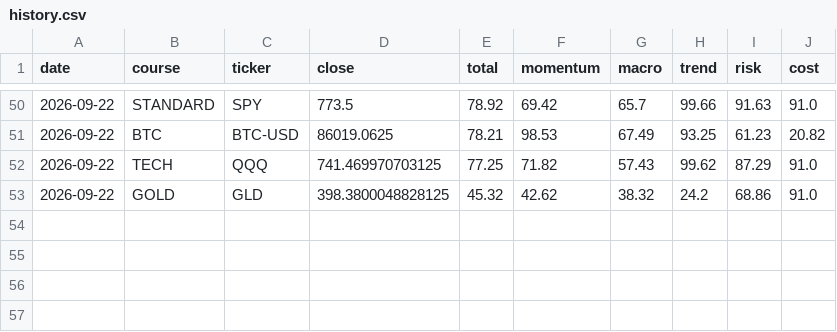
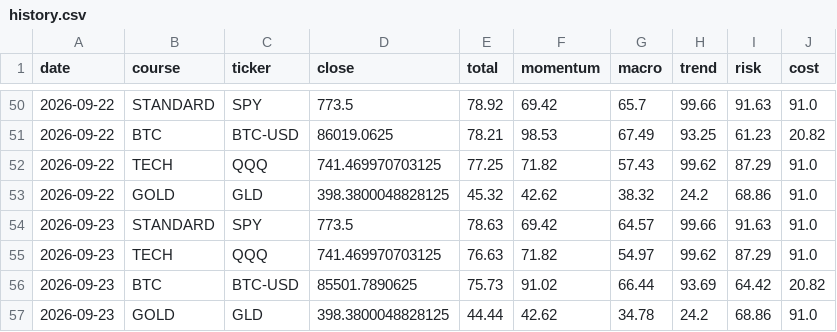
Before and after one commit to singingdog47/nvestment-quant, a CSV file: data/paypay_swing/history.csv, drawn as a sheet; only a part is shown, gaps mark what is left out; the diff names each change by its address in the sheet, - before the commit and + after, or states it on an @@ line.

```diff
--- a/data/paypay_swing/history.csv
+++ b/data/paypay_swing/history.csv
+row 54: 2026-09-23 | STANDARD | SPY | 773.5 | 78.63 | 69.42 | 64.57 | 99.66 | 91.63 | 91.0
+row 55: 2026-09-23 | TECH | QQQ | 741.469970703125 | 76.63 | 71.82 | 54.97 | 99.62 | 87.29 | 91.0
+row 56: 2026-09-23 | BTC | BTC-USD | 85501.7890625 | 75.73 | 91.02 | 66.44 | 93.69 | 64.42 | 20.82
+row 57: 2026-09-23 | GOLD | GLD | 398.3800048828125 | 44.44 | 42.62 | 34.78 | 24.2 | 68.86 | 91.0
```
Also changed, not shown: data/intelligence/company_events_latest.csv, data/intelligence/company_events_new.csv, 42 other files.
